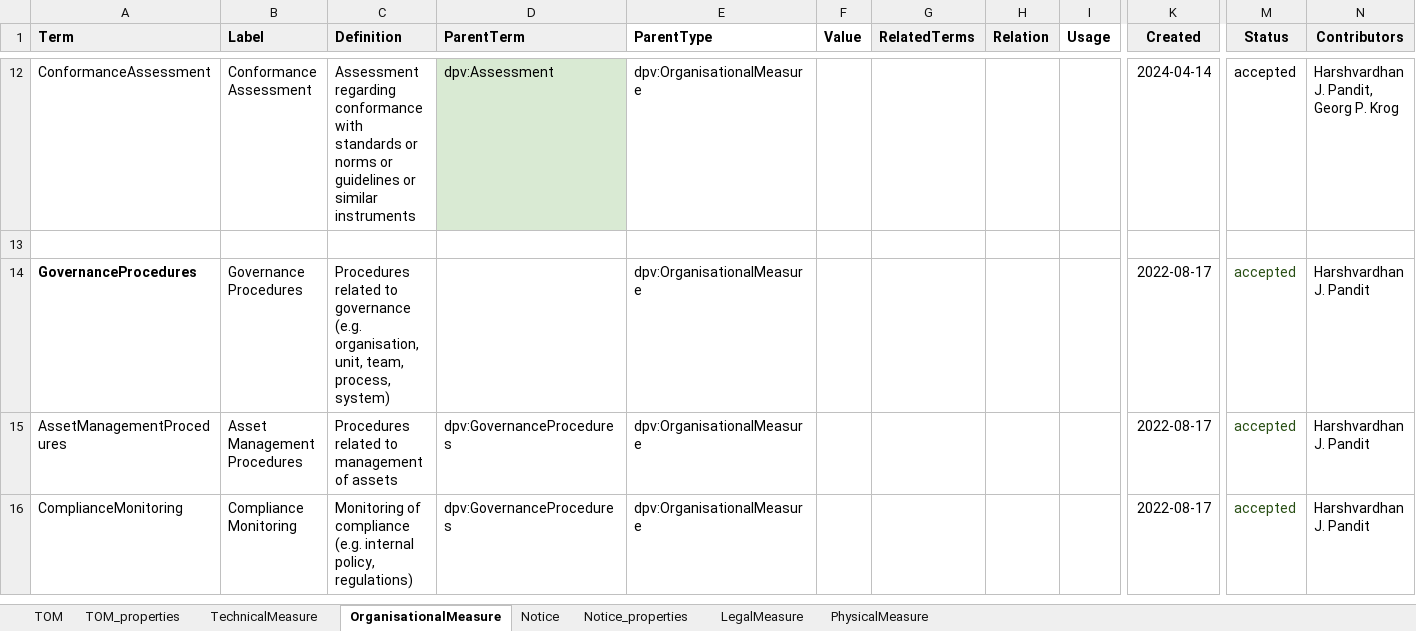
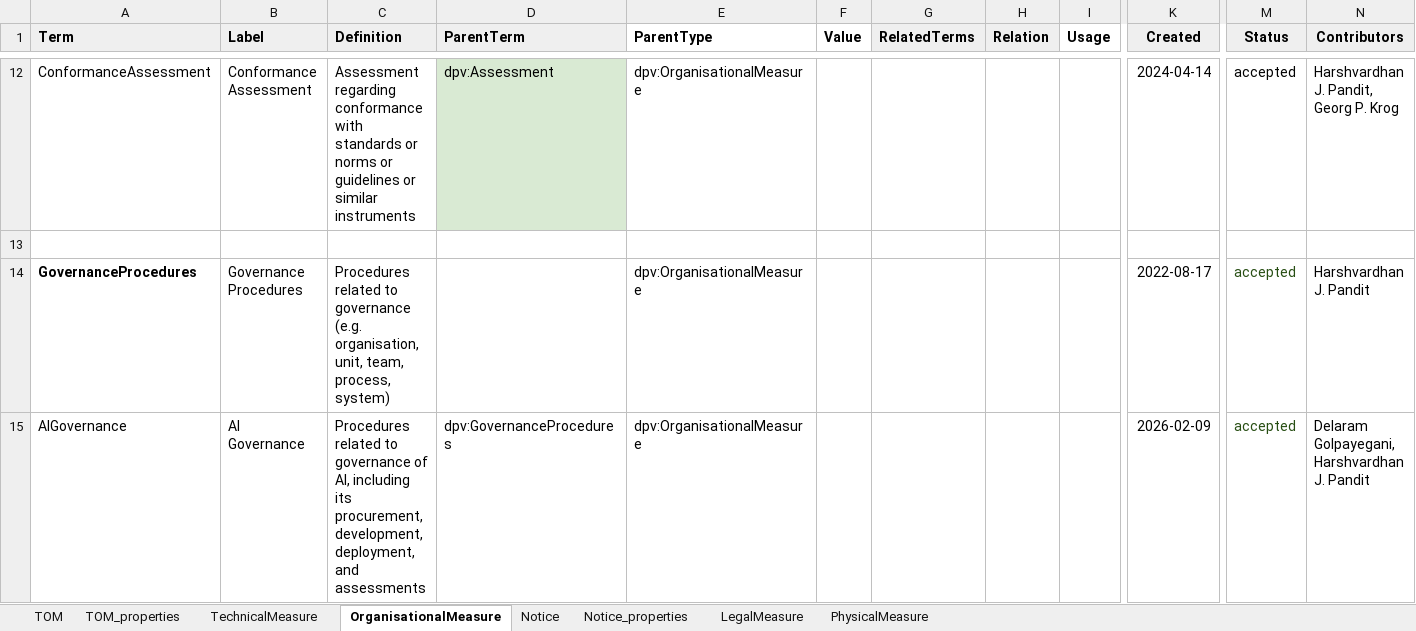
Before and after one commit to w3c/dpv, an Excel workbook: code/vocab_csv/toms.xlsx, sheet OrganisationalMeasure, drawn as a sheet; only a part is shown, gaps mark what is left out; the shorter side is filled out with more unchanged rows; values as stored, in another font and other column widths than the file's, no borders; charts and pictures and conditional formats not drawn; rows hold the shown columns only; the diff covers the shown part only; the diff names each change by its address in the sheet, - before the commit and + after, or states it on an @@ line.

Commit message:
Add TOMs to DPV based on AI/AI Act requirements
Adds AIGovernance, Data Governance, Human Oversight, FailSafe to DPV TOMs

```diff
--- a/code/vocab_csv/toms.xlsx (sheet OrganisationalMeasure)
+++ b/code/vocab_csv/toms.xlsx (sheet OrganisationalMeasure)
+row 15: AIGovernance | AI Governance | Procedures related to governance of AI, including its procurement, development, deployment, and assessments | dpv:GovernanceProcedures | dpv:OrganisationalMeasure |  |  |  |  | 2026-02-09 | accepted | Delaram Golpayegani, Harshvardhan J. Pandit
```
Also changed, not shown: 3 added rows elsewhere in this sheet, sheet TechnicalMeasure, 18 other files.
